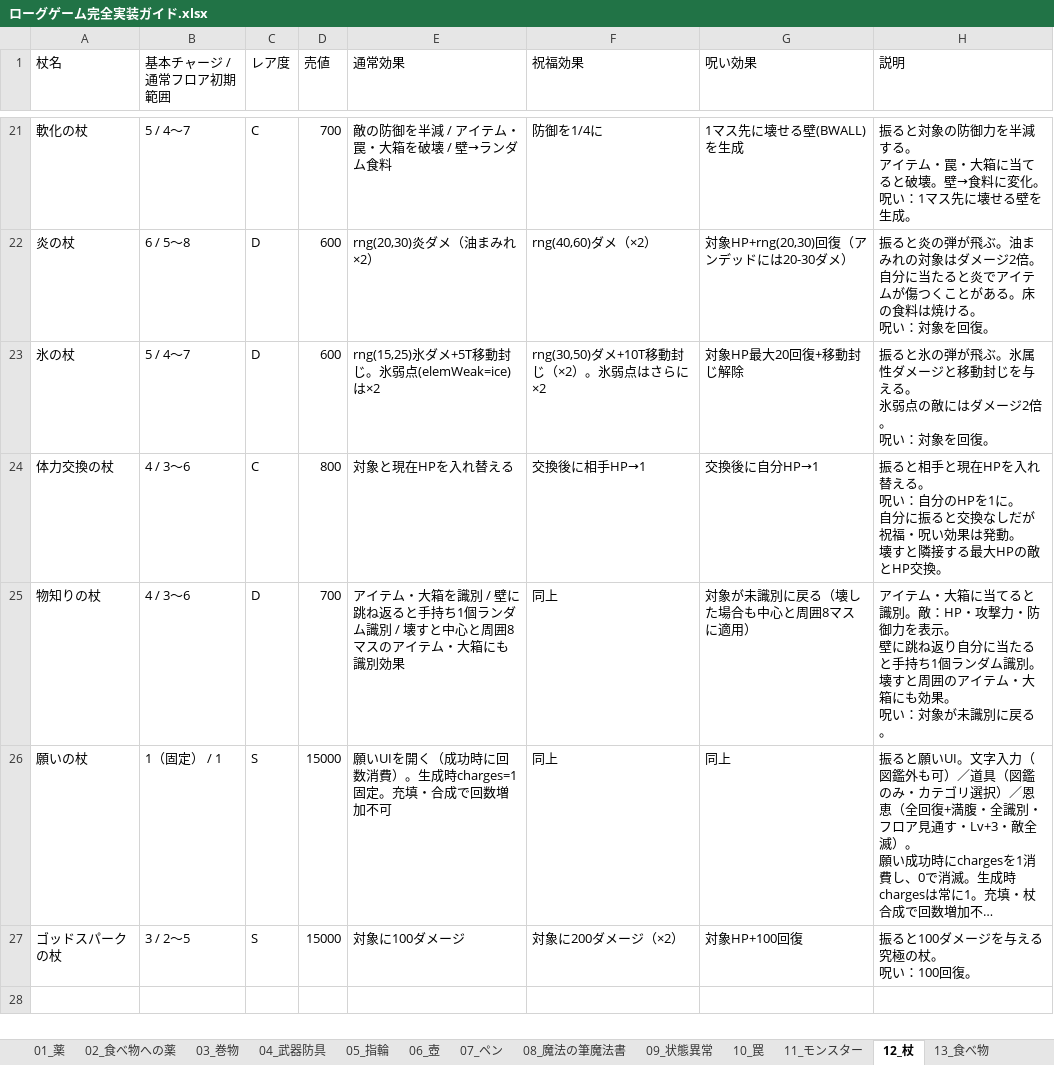
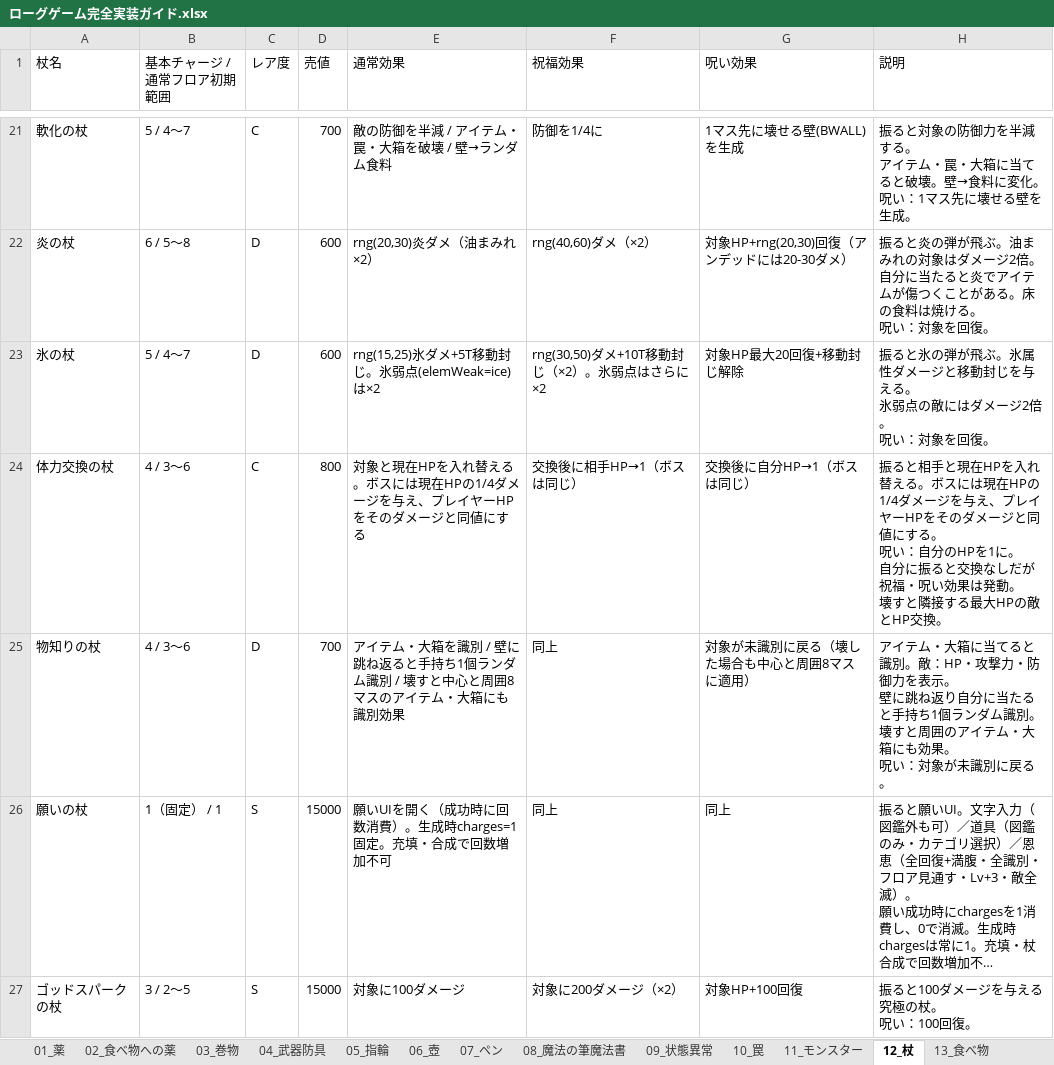
Before and after one commit to akechiment-commits/Rogue, an Excel workbook: ローグゲーム完全実装ガイド.xlsx, sheet 12_杖, drawn as a sheet; only a part is shown, gaps mark what is left out; long unchanged cells end in …; values as stored, in another font and other column widths than the file's, no borders; ↵ is a line break in a cell; the diff names each change by its address in the sheet, - before the commit and + after, or states it on an @@ line.

```diff
--- a/ローグゲーム完全実装ガイド.xlsx (sheet 12_杖)
+++ b/ローグゲーム完全実装ガイド.xlsx (sheet 12_杖)
-E24 (通常効果): 対象と現在HPを入れ替える
+E24 (通常効果): 対象と現在HPを入れ替える。ボスには現在HPの1/4ダメージを与え、プレイヤーHPをそのダメージと同値にする
-F24 (祝福効果): 交換後に相手HP→1
+F24 (祝福効果): 交換後に相手HP→1（ボスは同じ）
-G24 (呪い効果): 交換後に自分HP→1
+G24 (呪い効果): 交換後に自分HP→1（ボスは同じ）
-H24 (説明): …替える。 ↵ 呪い：…
+H24 (説明): …替える。ボスには現在HPの1/4ダメージを与え、プレイヤーHPをそのダメージと同値にする。 ↵ 呪い：…
```
Also changed, not shown: sheet 14_大箱, sheet 07_ペン, sheet 10_罠, sheet 11_モンスター, 6 other files.
